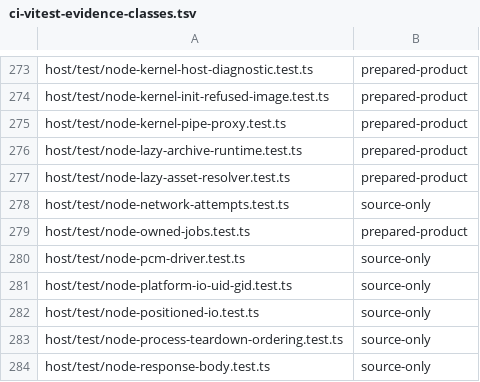
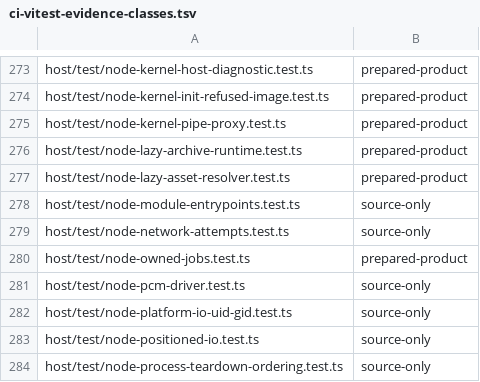
Before and after one commit to Automattic/kandelo, a TSV file: scripts/ci-vitest-evidence-classes.tsv, drawn as a sheet; only a part is shown, gaps mark what is left out; the shorter side is filled out with more unchanged rows.

Commit message:
Node: Load file entrypoints through the native module graph

```diff
--- a/scripts/ci-vitest-evidence-classes.tsv
+++ b/scripts/ci-vitest-evidence-classes.tsv
@@ -277,2 +277,3 @@ host/test/node-lazy-archive-runtime.test.ts	prepared-product
 host/test/node-lazy-asset-resolver.test.ts	prepared-product
+host/test/node-module-entrypoints.test.ts	source-only
 host/test/node-network-attempts.test.ts	source-only
```
Also changed, not shown: 12 other files.
